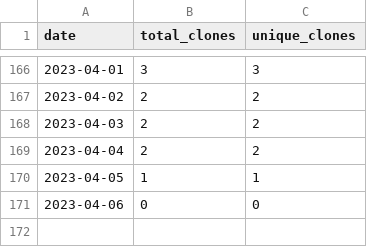
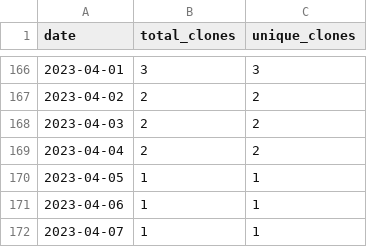
Before and after one commit to merrymitch/COMP3220, a CSV file: .traffic/clones.csv, drawn as a sheet; only a part is shown, gaps mark what is left out.

Commit message:
Updating repository traffic

```diff
--- a/.traffic/clones.csv
+++ b/.traffic/clones.csv
@@ -170,2 +170,3 @@ date,total_clones,unique_clones
 2023-04-05,1,1
-2023-04-06,0,0
+2023-04-06,1,1
+2023-04-07,1,1
```
Also changed, not shown: .traffic/views.csv, 3 other files.
